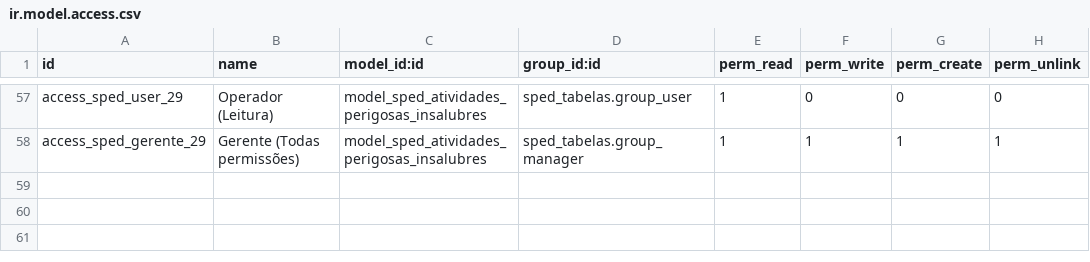
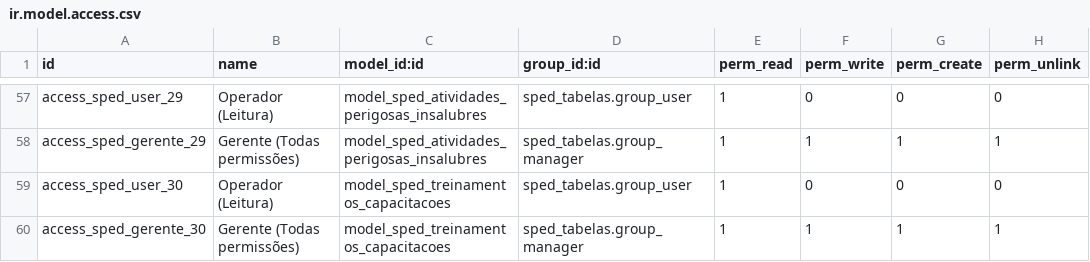
Before and after one commit to marcelsavegnago/l10n-brazil-kmee, a CSV file: sped_tabelas/security/ir.model.access.csv, drawn as a sheet; only a part is shown, gaps mark what is left out.

Commit message:
[ADD] Tabela 29 e-Social
- Treinamentos, Capacitações, Exercícios Simulados
e Outras Anotações

```diff
--- a/sped_tabelas/security/ir.model.access.csv
+++ b/sped_tabelas/security/ir.model.access.csv
@@ -58 +58,3 @@ access_sped_user_29,Operador (Leitura),model_sped_atividades_perigosas_insalubre
 access_sped_gerente_29,Gerente (Todas permissões),model_sped_atividades_perigosas_insalubres,sped_tabelas.group_manager,1,1,1,1
+access_sped_user_30,Operador (Leitura),model_sped_treinamentos_capacitacoes,sped_tabelas.group_user,1,0,0,0
+access_sped_gerente_30,Gerente (Todas permissões),model_sped_treinamentos_capacitacoes,sped_tabelas.group_manager,1,1,1,1
```
Also changed, not shown: 7 other files.
